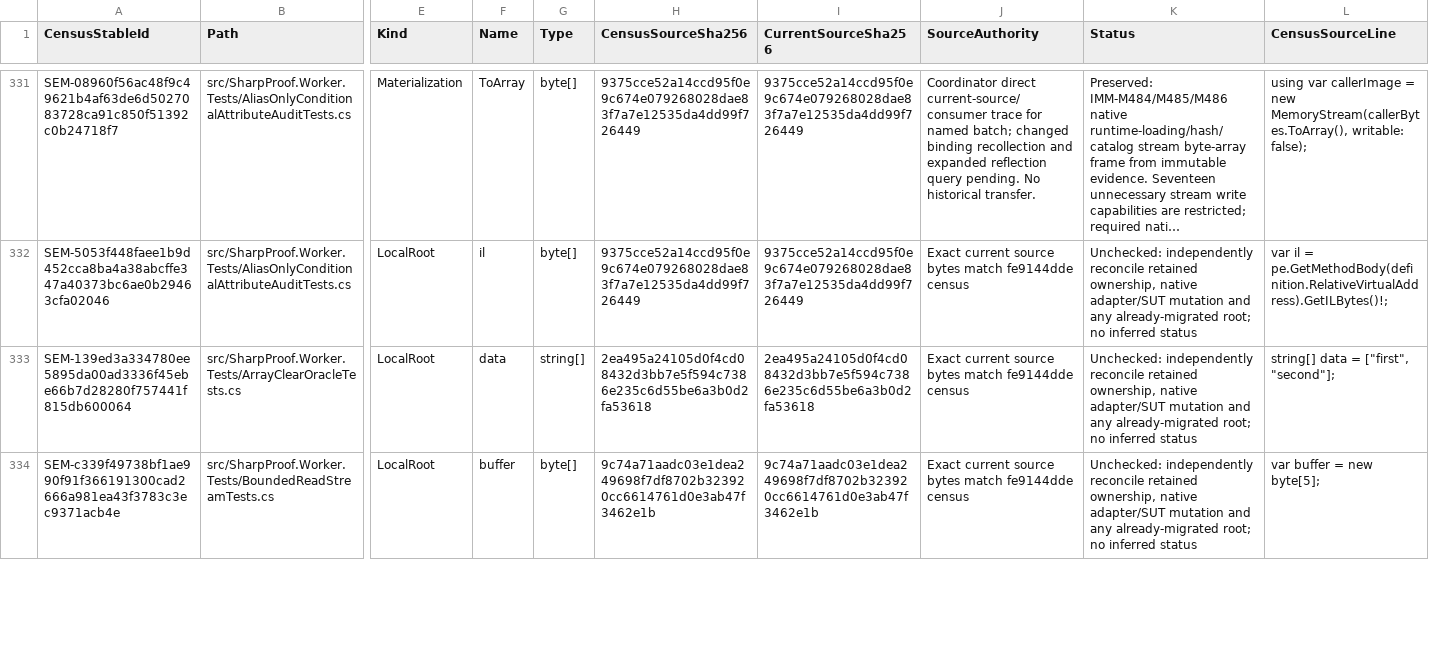
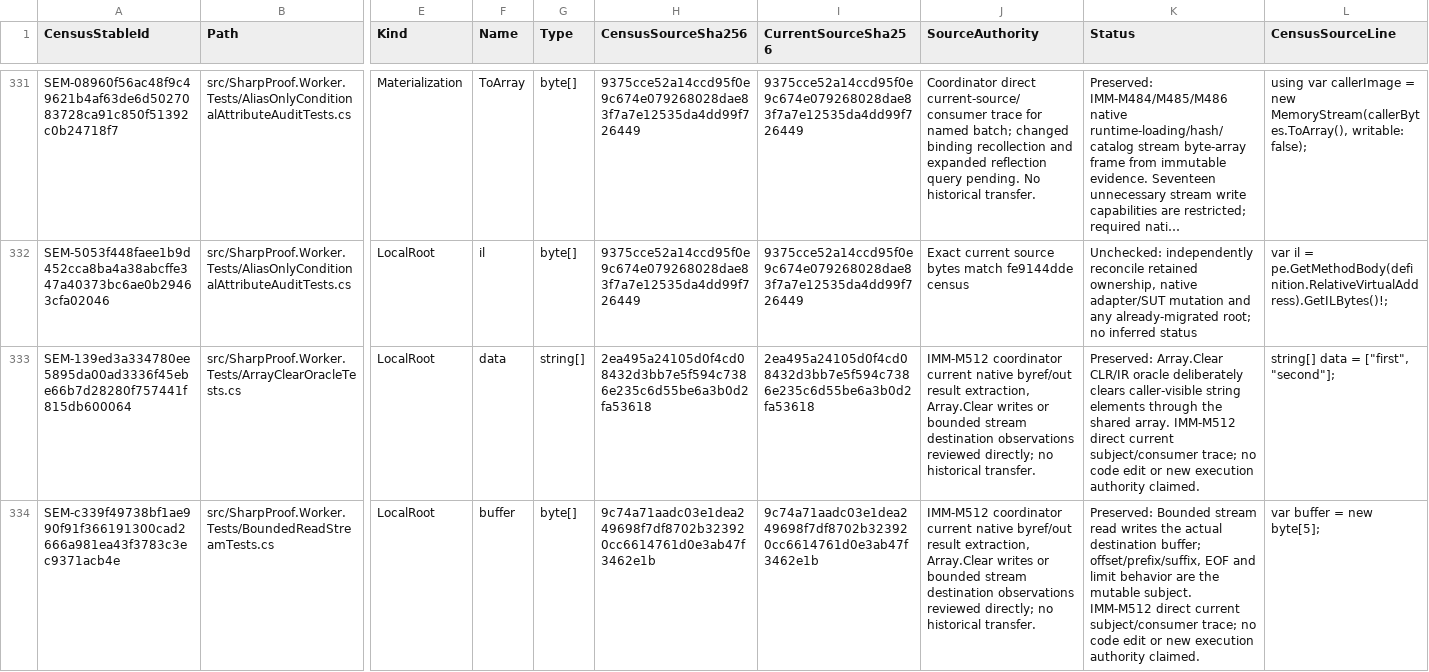
Before and after one commit to alexyorke/SharpProof, a TSV file: docs/immutability-array-ownership.tsv, drawn as a sheet; only a part is shown, gaps mark what is left out; long unchanged cells end in …; the diff covers the shown part only; the diff names each change by its address in the sheet, - before the commit and + after, or states it on an @@ line.

Commit message:
Preserve byref results and native stream mutation subjects

```diff
--- a/docs/immutability-array-ownership.tsv
+++ b/docs/immutability-array-ownership.tsv
-J333:J334 (SourceAuthority): Exact current source bytes match fe9144dde census
+J333:J334 (SourceAuthority): IMM-M512 coordinator current native byref/out result extraction, Array.Clear writes or bounded stream destination observations reviewed directly; no historical transfer.
-K333 (Status): Unchecked: independently reconcile retained ownership, native adapter/SUT mutation and any already-migrated root; no inferred status
+K333 (Status): Preserved: Array.Clear CLR/IR oracle deliberately clears caller-visible string elements through the shared array. IMM-M512 direct current subject/consumer trace; no code edit or new execution authority claimed.
-K334 (Status): Unchecked: independently reconcile retained ownership, native adapter/SUT mutation and any already-migrated root; no inferred status
+K334 (Status): Preserved: Bounded stream read writes the actual destination buffer; offset/prefix/suffix, EOF and limit behavior are the mutable subject. IMM-M512 direct current subject/consumer trace; no code edit or new execution authority claimed.
```
Also changed, not shown: 6 edited cells elsewhere in this file, 1 other file.
